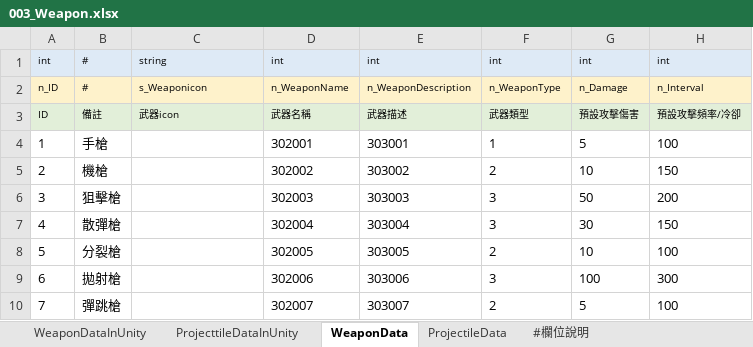
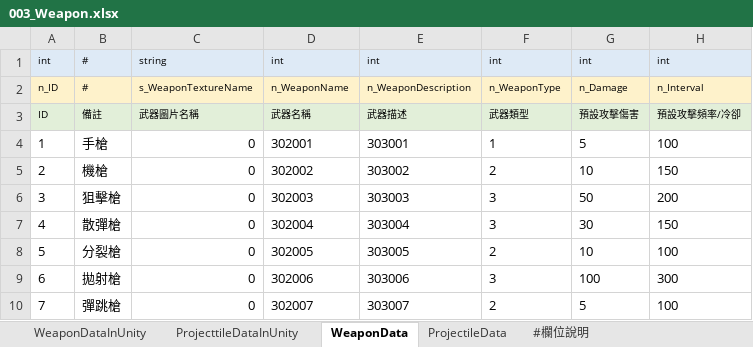
Before and after one commit to yzysonic/NineSquaeShoot, an Excel workbook: Assets/Excel/003_Weapon.xlsx, sheet WeaponData, drawn as a sheet; only a part is shown; values as stored, in another font and other column widths than the file's, no borders; the diff names each change by its address in the sheet, - before the commit and + after, or states it on an @@ line.

```diff
--- a/Assets/Excel/003_Weapon.xlsx (sheet WeaponData)
+++ b/Assets/Excel/003_Weapon.xlsx (sheet WeaponData)
-C2: s_Weaponicon
+C2: s_WeaponTextureName
-C3: 武器icon
+C3: 武器圖片名稱
-C4:C10: (empty)
+C4:C10: 0
```
Also changed, not shown: sheet WeaponDataInUnity, sheet ProjecttileDataInUnity, sheet #欄位說明, Assets/Excel/002_Character.xlsx.
